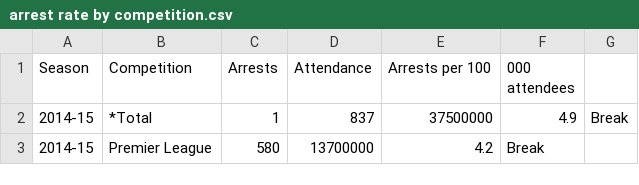
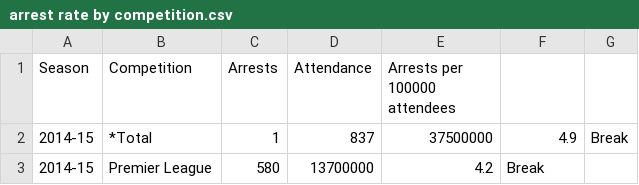
Before and after one commit to jamowamo/2022-4216COMP-Team17, a CSV file: arrest rate by competition.csv, drawn as a sheet; only a part is shown.

Commit message:
testing table

```diff
--- a/arrest rate by competition.csv
+++ b/arrest rate by competition.csv
@@ -1,2 +1,2 @@
-Season,Competition,Arrests,Attendance,Arrests per 100,000 attendees					
+Season,Competition,Arrests,Attendance,Arrests per 100000 attendees
 2014-15,*Total,1,837,37500000,4.9,Break
```
Also changed, not shown: 1 other file.
